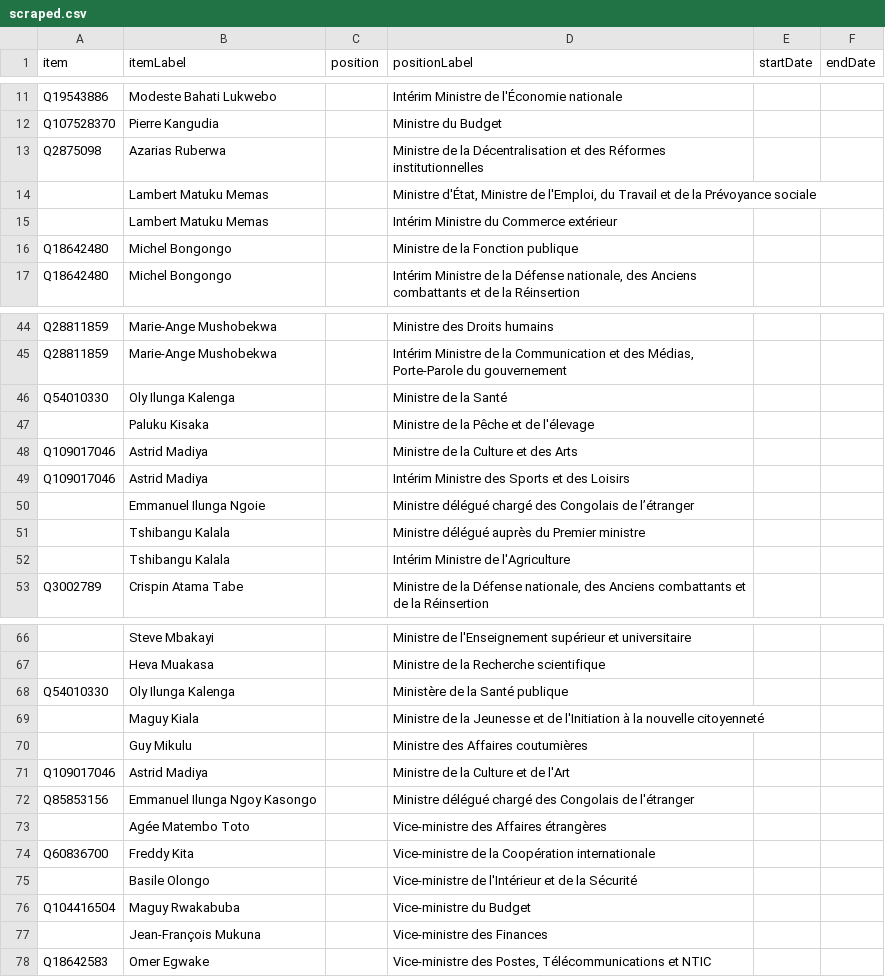
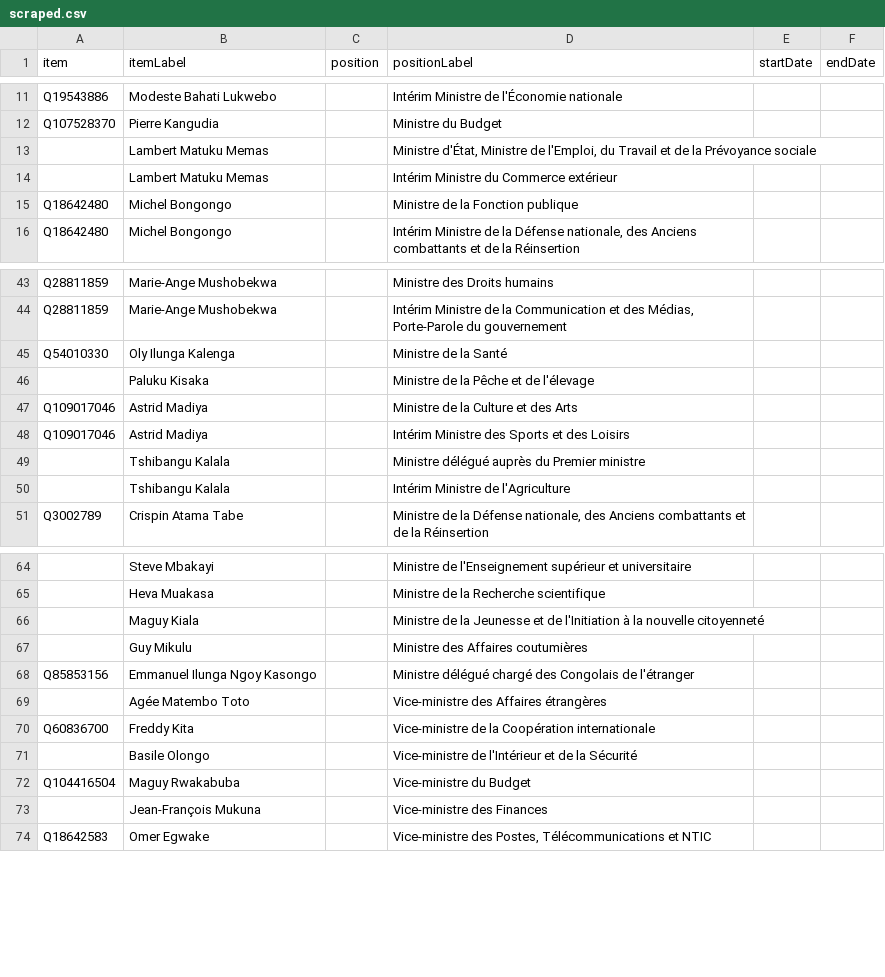
Before and after one commit to every-politician-scrapers/congo-kinshasa-ministers, a CSV file: sources/cabinets/tshibala/scraped.csv, drawn as a sheet; only a part is shown, gaps mark what is left out; the diff names each change by its address in the sheet, - before the commit and + after, or states it on an @@ line.

```diff
--- a/sources/cabinets/tshibala/scraped.csv
+++ b/sources/cabinets/tshibala/scraped.csv
-row 13: Q2875098 | Azarias Ruberwa |  | Ministre de la Décentralisation et des Réformes institutionnelles
-row 50:  | Emmanuel Ilunga Ngoie |  | Ministre délégué chargé des Congolais de l’étranger
-row 68: Q54010330 | Oly Ilunga Kalenga |  | Ministère de la Santé publique
-row 71: Q109017046 | Astrid Madiya |  | Ministre de la Culture et de l'Art
```
Also changed, not shown: sources/cabinets/tshibala/wikidata.csv, wikidata/wanted-positions.csv, 2 other files.
